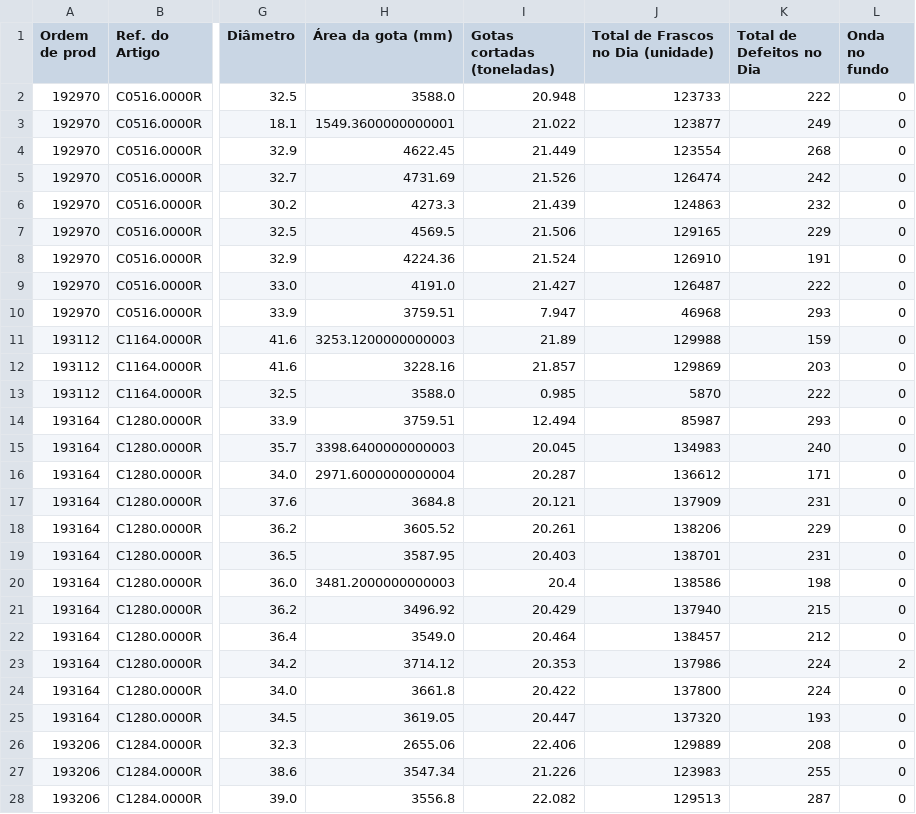
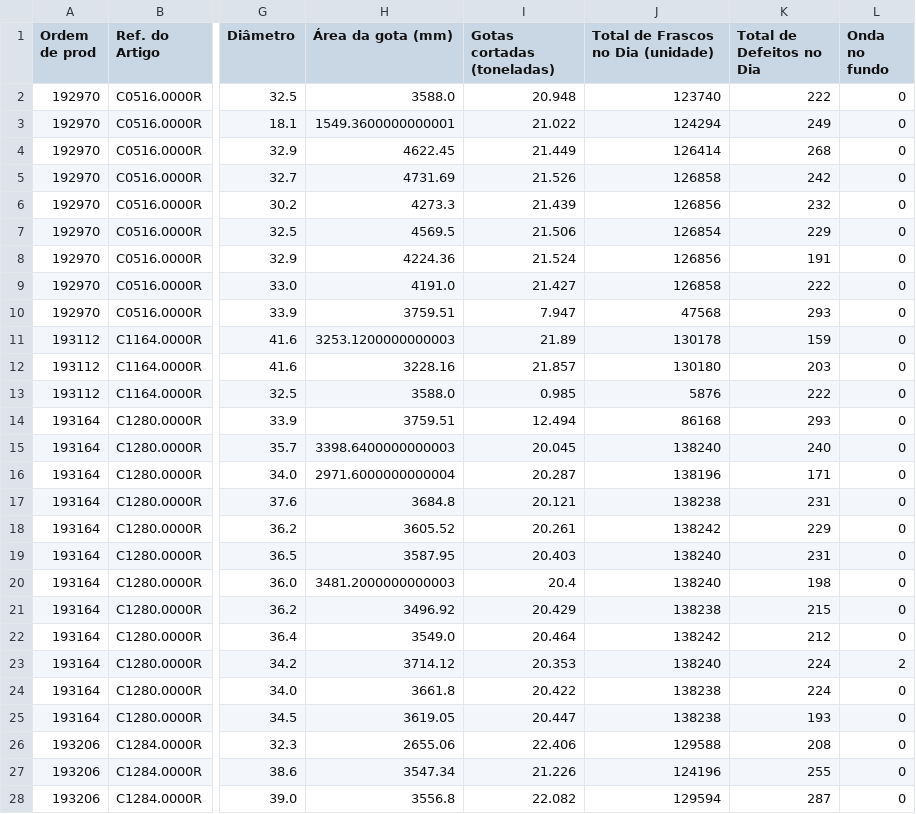
Before and after one commit to lucasz-g/Analise-Gotas, a CSV file: dados_modelo_defeitos_dia.csv, drawn as a sheet; only a part is shown, gaps mark what is left out; the diff covers the shown part only; the diff names each change by its address in the sheet, - before the commit and + after, or states it on an @@ line.

Commit message:
Planilha de total de gotas

```diff
--- a/dados_modelo_defeitos_dia.csv
+++ b/dados_modelo_defeitos_dia.csv
-J2: 123733
+J2: 123740
-J3: 123877
+J3: 124294
-J4: 123554
+J4: 126414
-J5: 126474
+J5: 126858
-J6: 124863
+J6: 126856
-J7: 129165
+J7: 126854
-J8: 126910
+J8: 126856
-J9: 126487
+J9: 126858
-J10: 46968
+J10: 47568
-J11: 129988
+J11: 130178
-J12: 129869
+J12: 130180
-J13: 5870
+J13: 5876
-J14: 85987
+J14: 86168
-J15: 134983
+J15: 138240
-J16: 136612
+J16: 138196
-J17: 137909
+J17: 138238
-J18: 138206
+J18: 138242
-J19: 138701
+J19: 138240
-J20: 138586
+J20: 138240
-J21: 137940
+J21: 138238
-J22: 138457
+J22: 138242
-J23: 137986
+J23: 138240
-J24: 137800
+J24: 138238
-J25: 137320
+J25: 138238
-J26: 129889
+J26: 129588
-J27: 123983
+J27: 124196
-J28: 129513
+J28: 129594
```
Also changed, not shown: 173 edited cells elsewhere in this file, 4 other files.
